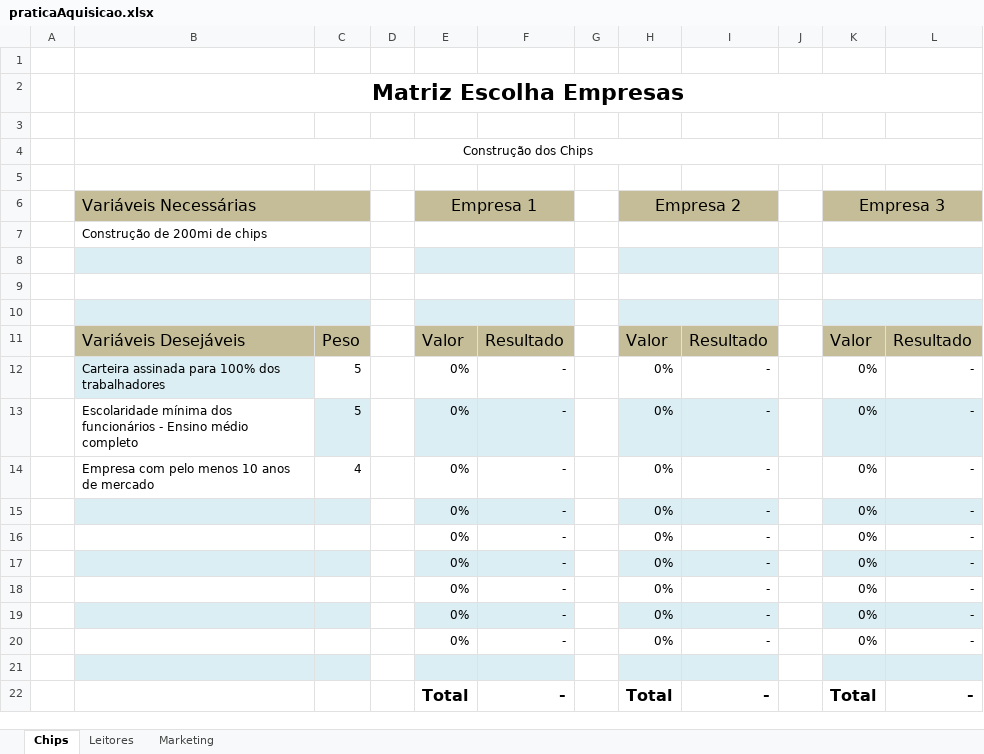
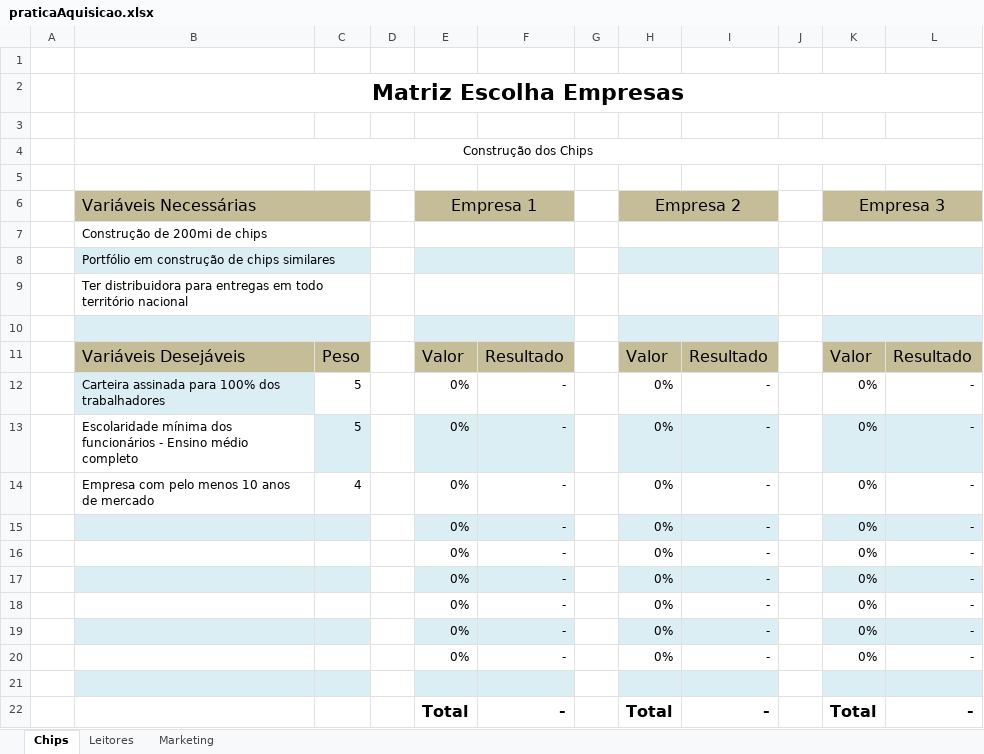
Before and after one commit to tdex/idUnicoNR, an Excel workbook: IdUnico - enviado para o professor/praticaAquisicao.xlsx, sheet Chips, drawn as a sheet; values as stored, in another font and other column widths than the file's, no borders; the diff names each change by its address in the sheet, - before the commit and + after, or states it on an @@ line.

```diff
--- a/IdUnico - enviado para o professor/praticaAquisicao.xlsx (sheet Chips)
+++ b/IdUnico - enviado para o professor/praticaAquisicao.xlsx (sheet Chips)
-B8 (Variáveis Necessárias): (empty)
+B8 (Variáveis Necessárias): Portfólio em construção de chips similares
-B9 (Variáveis Necessárias): (empty)
+B9 (Variáveis Necessárias): Ter distribuidora para entregas em todo território nacional
```
Also changed, not shown: sheet Leitores, sheet Marketing.
